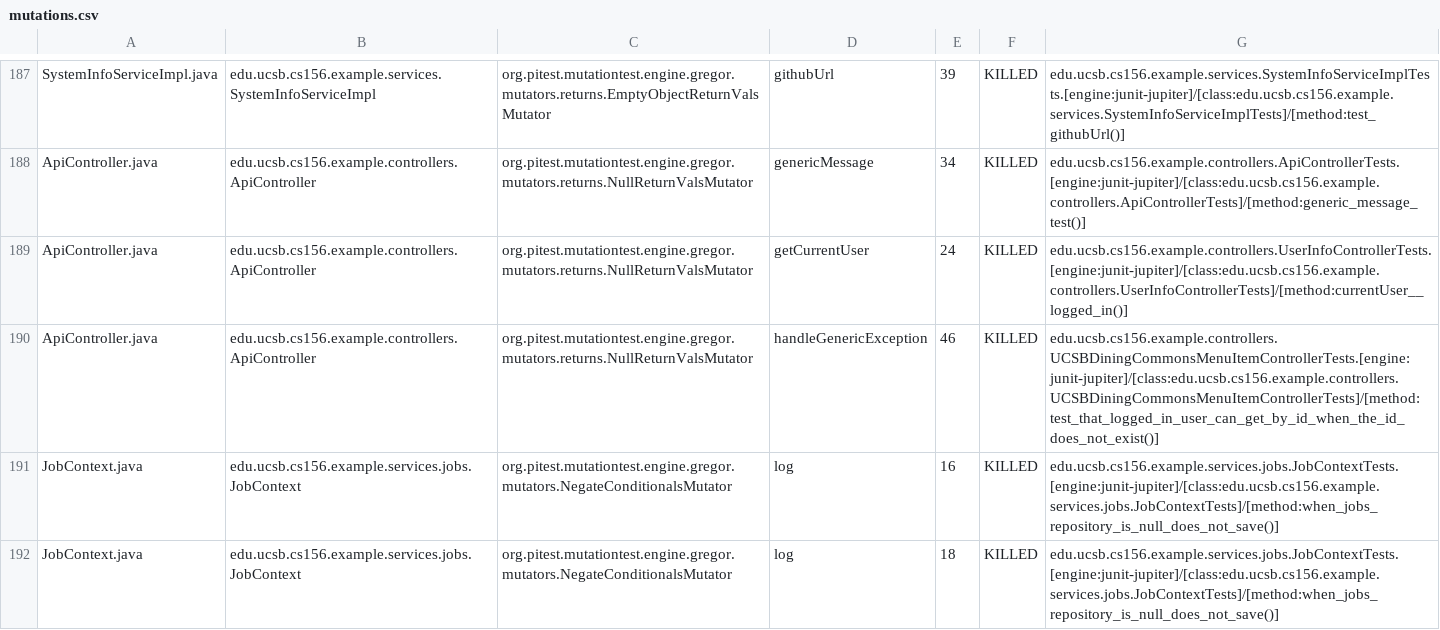
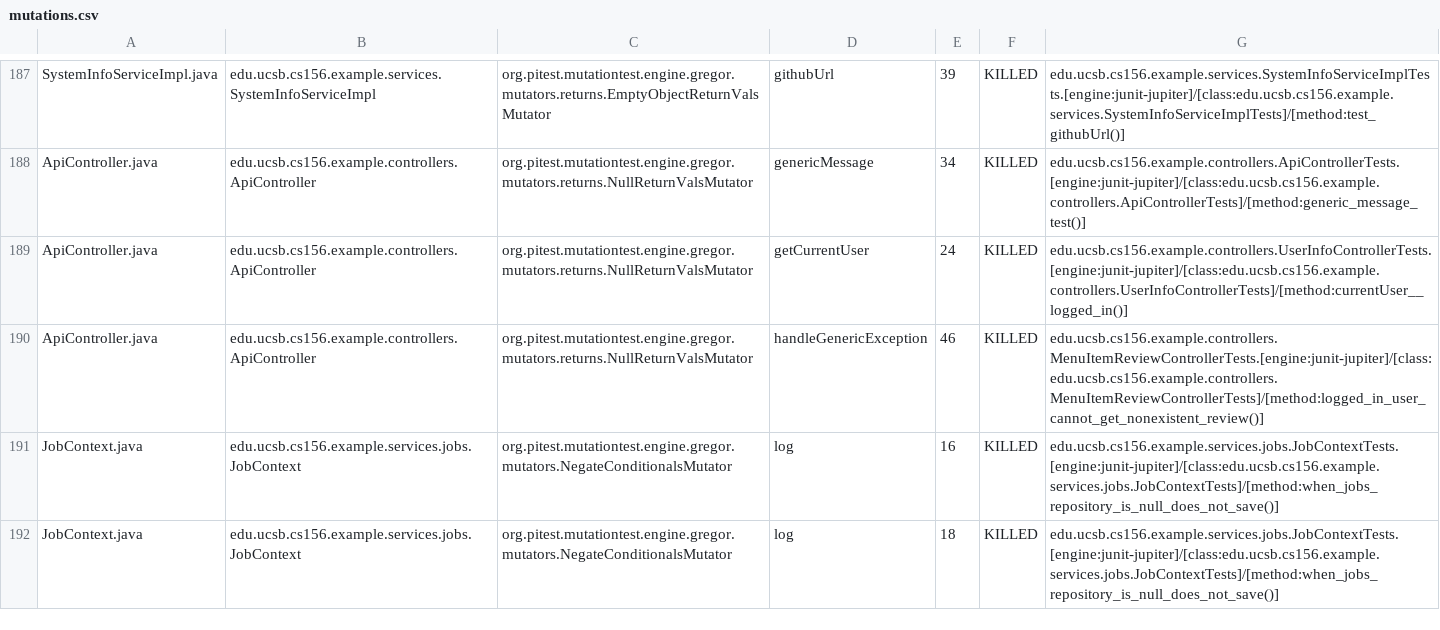
Before and after one commit to ucsb-cs156-f26/team02-f26-10, a CSV file: prs/131/pitest/mutations.csv, drawn as a sheet; only a part is shown, gaps mark what is left out.

Commit message:
Deploying to gh-pages from @ ucsb-cs156-f26/team02-f26-10@624931c2693119f68eab52c98d07a4901794c1e2 🚀

```diff
--- a/prs/131/pitest/mutations.csv
+++ b/prs/131/pitest/mutations.csv
@@ -189,3 +189,3 @@ ApiController.java,edu.ucsb.cs156.example.controllers.ApiController,org.pitest.m
 ApiController.java,edu.ucsb.cs156.example.controllers.ApiController,org.pitest.mutationtest.engine.gregor.mutators.returns.NullReturnValsMutator,getCurrentUser,24,KILLED,edu.ucsb.cs156.example.controllers.UserInfoControllerTests.[engine:junit-jupiter]/[class:edu.ucsb.cs156.example.controllers.UserInfoControllerTests]/[method:currentUser__logged_in()]
-ApiController.java,edu.ucsb.cs156.example.controllers.ApiController,org.pitest.mutationtest.engine.gregor.mutators.returns.NullReturnValsMutator,handleGenericException,46,KILLED,edu.ucsb.cs156.example.controllers.UCSBDiningCommonsMenuItemControllerTests.[engine:junit-jupiter]/[class:edu.ucsb.cs156.example.controllers.UCSBDiningCommonsMenuItemControllerTests]/[method:test_that_logged_in_user_can_get_by_id_when_the_id_does_not_exist()]
+ApiController.java,edu.ucsb.cs156.example.controllers.ApiController,org.pitest.mutationtest.engine.gregor.mutators.returns.NullReturnValsMutator,handleGenericException,46,KILLED,edu.ucsb.cs156.example.controllers.MenuItemReviewControllerTests.[engine:junit-jupiter]/[class:edu.ucsb.cs156.example.controllers.MenuItemReviewControllerTests]/[method:logged_in_user_cannot_get_nonexistent_review()]
 JobContext.java,edu.ucsb.cs156.example.services.jobs.JobContext,org.pitest.mutationtest.engine.gregor.mutators.NegateConditionalsMutator,log,16,KILLED,edu.ucsb.cs156.example.services.jobs.JobContextTests.[engine:junit-jupiter]/[class:edu.ucsb.cs156.example.services.jobs.JobContextTests]/[method:when_jobs_repository_is_null_does_not_save()]
```
Also changed, not shown: 24 other files.
